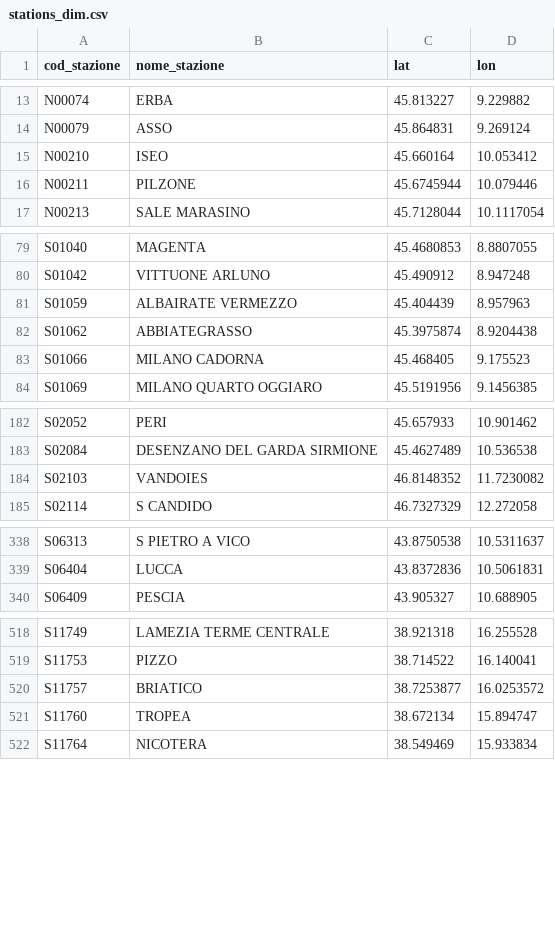
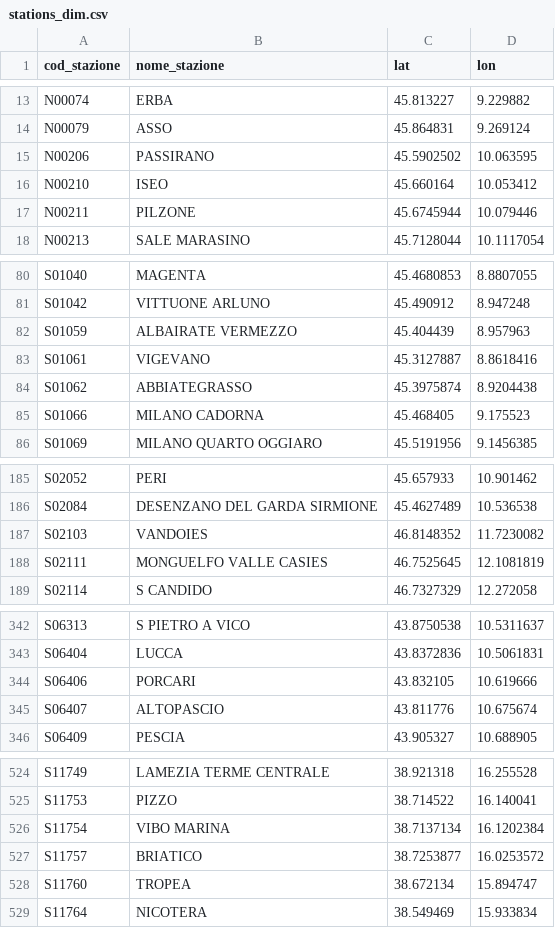
Before and after one commit to DrElegantia/trainstats-dashboard, a CSV file: data/gold/stations_dim.csv, drawn as a sheet; only a part is shown, gaps mark what is left out; the diff covers the shown part only; the diff names each change by its address in the sheet, - before the commit and + after, or states it on an @@ line.

```diff
--- a/data/gold/stations_dim.csv
+++ b/data/gold/stations_dim.csv
+row 15: N00206 | PASSIRANO | 45.5902502 | 10.063595
+row 83: S01061 | VIGEVANO | 45.3127887 | 8.8618416
+row 188: S02111 | MONGUELFO VALLE CASIES | 46.7525645 | 12.1081819
+row 344: S06406 | PORCARI | 43.832105 | 10.619666
+row 345: S06407 | ALTOPASCIO | 43.811776 | 10.675674
+row 526: S11754 | VIBO MARINA | 38.7137134 | 16.1202384
```
Also changed, not shown: 1 moved row elsewhere in this file, data/gold/copertura_categoria.csv, 16 other files.
